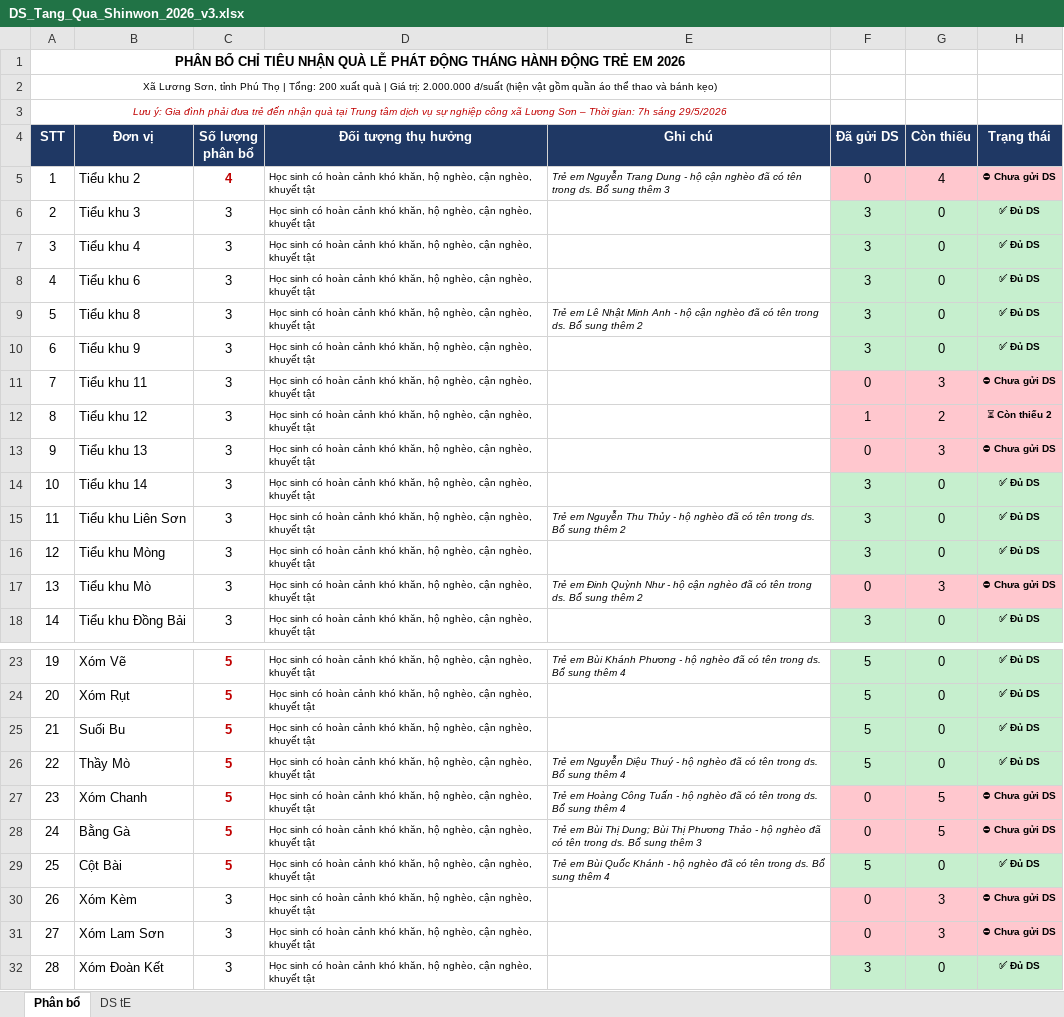
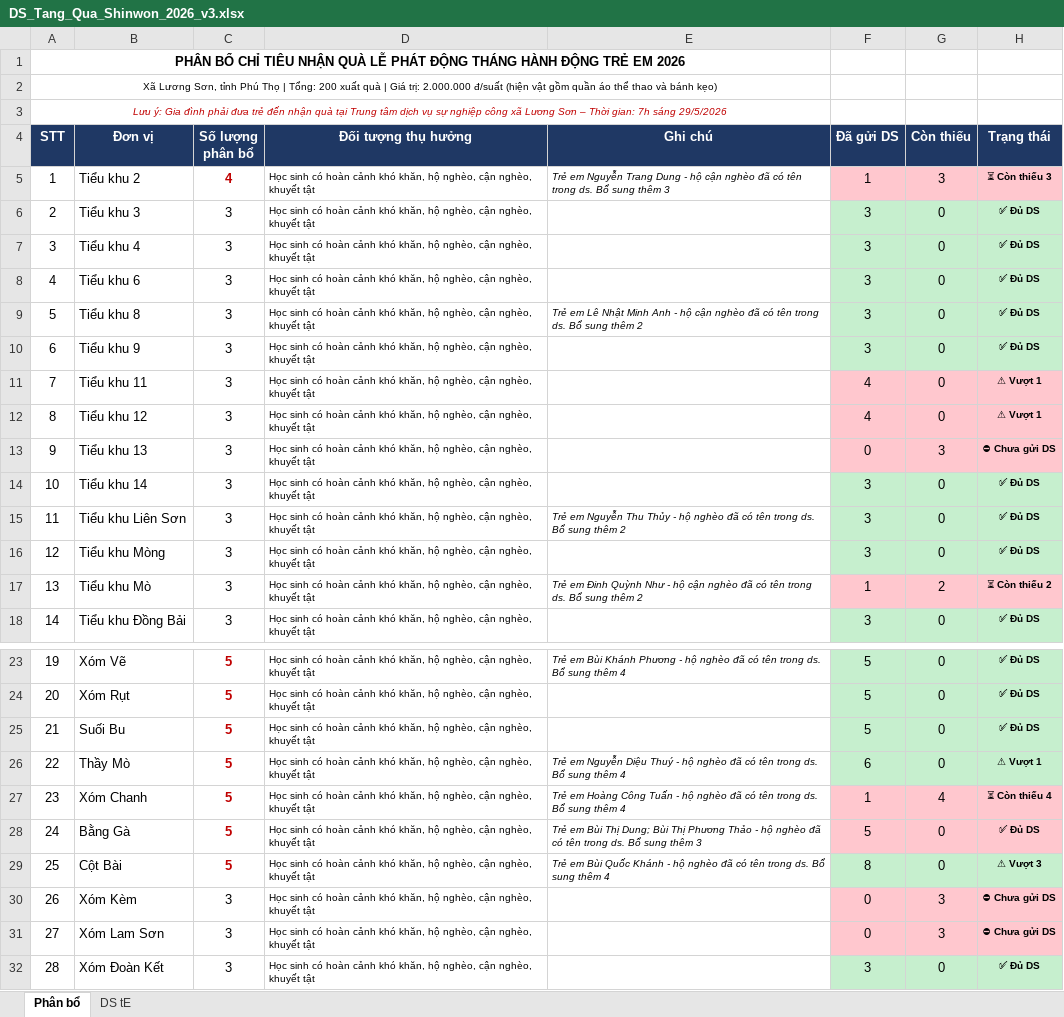
Before and after one commit to TechReal89/RealSearch, an Excel workbook: DS_Tang_Qua_Shinwon_2026_v3.xlsx, sheet Phân bổ, drawn as a sheet; only a part is shown, gaps mark what is left out; values as stored, in another font and other column widths than the file's, no borders; the diff names each change by its address in the sheet, - before the commit and + after, or states it on an @@ line.

```diff
--- a/DS_Tang_Qua_Shinwon_2026_v3.xlsx (sheet Phân bổ)
+++ b/DS_Tang_Qua_Shinwon_2026_v3.xlsx (sheet Phân bổ)
-F5 (Đã gửi DS): 0
+F5 (Đã gửi DS): 1
-G5 (Còn thiếu): 4
+G5 (Còn thiếu): 3
-H5 (Trạng thái): ⛔ Chưa gửi DS
+H5 (Trạng thái): ⏳ Còn thiếu 3
-F11 (Đã gửi DS): 0
+F11 (Đã gửi DS): 4
-G11 (Còn thiếu): 3
+G11 (Còn thiếu): 0
-H11 (Trạng thái): ⛔ Chưa gửi DS
+H11 (Trạng thái): ⚠ Vượt 1
-F12 (Đã gửi DS): 1
+F12 (Đã gửi DS): 4
-G12 (Còn thiếu): 2
+G12 (Còn thiếu): 0
-H12 (Trạng thái): ⏳ Còn thiếu 2
+H12 (Trạng thái): ⚠ Vượt 1
-F17 (Đã gửi DS): 0
+F17 (Đã gửi DS): 1
-G17 (Còn thiếu): 3
+G17 (Còn thiếu): 2
-H17 (Trạng thái): ⛔ Chưa gửi DS
+H17 (Trạng thái): ⏳ Còn thiếu 2
-F26 (Đã gửi DS): 5
+F26 (Đã gửi DS): 6
-H26 (Trạng thái): ✅ Đủ DS
+H26 (Trạng thái): ⚠ Vượt 1
-F27 (Đã gửi DS): 0
+F27 (Đã gửi DS): 1
-G27 (Còn thiếu): 5
+G27 (Còn thiếu): 4
-H27 (Trạng thái): ⛔ Chưa gửi DS
+H27 (Trạng thái): ⏳ Còn thiếu 4
-F28 (Đã gửi DS): 0
+F28 (Đã gửi DS): 5
-G28 (Còn thiếu): 5
+G28 (Còn thiếu): 0
-H28 (Trạng thái): ⛔ Chưa gửi DS
+H28 (Trạng thái): ✅ Đủ DS
-F29 (Đã gửi DS): 5
+F29 (Đã gửi DS): 8
-H29 (Trạng thái): ✅ Đủ DS
+H29 (Trạng thái): ⚠ Vượt 3
```
Also changed, not shown: sheet DS tE.
